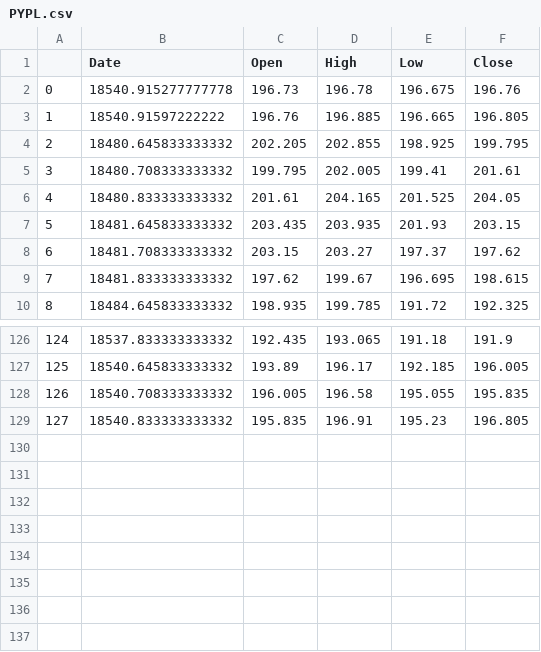
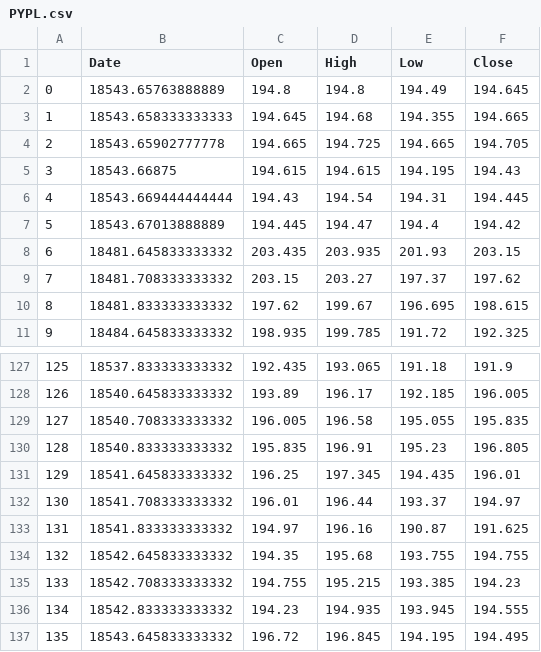
Before and after one commit to ajmal017/ibpy, a CSV file: ibclient/Model/Cache/PYPL.csv, drawn as a sheet; only a part is shown, gaps mark what is left out; removed rows and columns are numbered as before the commit, all else as after; the diff names each change by its address in the sheet, - before the commit and + after, or states it on an @@ line.

```diff
--- a/ibclient/Model/Cache/PYPL.csv
+++ b/ibclient/Model/Cache/PYPL.csv
-row 2: 0 | 18540.915277777778 | 196.73 | 196.78 | 196.675 | 196.76
-row 3: 1 | 18540.91597222222 | 196.76 | 196.885 | 196.665 | 196.805
-row 4: 2 | 18480.645833333332 | 202.205 | 202.855 | 198.925 | 199.795
-row 5: 3 | 18480.708333333332 | 199.795 | 202.005 | 199.41 | 201.61
-row 6: 4 | 18480.833333333332 | 201.61 | 204.165 | 201.525 | 204.05
+row 2: 0 | 18543.65763888889 | 194.8 | 194.8 | 194.49 | 194.645
+row 3: 1 | 18543.658333333333 | 194.645 | 194.68 | 194.355 | 194.665
+row 4: 2 | 18543.65902777778 | 194.665 | 194.725 | 194.665 | 194.705
+row 5: 3 | 18543.66875 | 194.615 | 194.615 | 194.195 | 194.43
+row 6: 4 | 18543.669444444444 | 194.43 | 194.54 | 194.31 | 194.445
+row 7: 5 | 18543.67013888889 | 194.445 | 194.47 | 194.4 | 194.42
@@ column A renumbered between rows 8 and 130 @@
+row 131: 129 | 18541.645833333332 | 196.25 | 197.345 | 194.435 | 196.01
+row 132: 130 | 18541.708333333332 | 196.01 | 196.44 | 193.37 | 194.97
+row 133: 131 | 18541.833333333332 | 194.97 | 196.16 | 190.87 | 191.625
+row 134: 132 | 18542.645833333332 | 194.35 | 195.68 | 193.755 | 194.755
+row 135: 133 | 18542.708333333332 | 194.755 | 195.215 | 193.385 | 194.23
+row 136: 134 | 18542.833333333332 | 194.23 | 194.935 | 193.945 | 194.555
+row 137: 135 | 18543.645833333332 | 196.72 | 196.845 | 194.195 | 194.495
```
Also changed, not shown: ibclient/Model/Cache/BIG.csv, ibclient/Model/Cache/DQ.csv, 16 other files.
